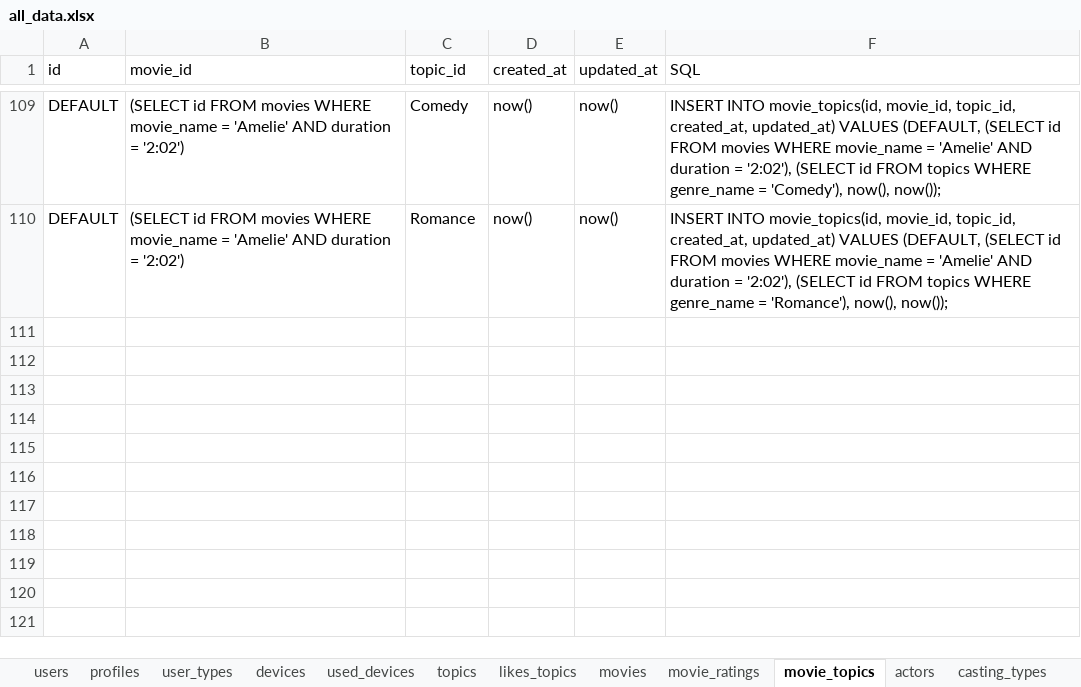
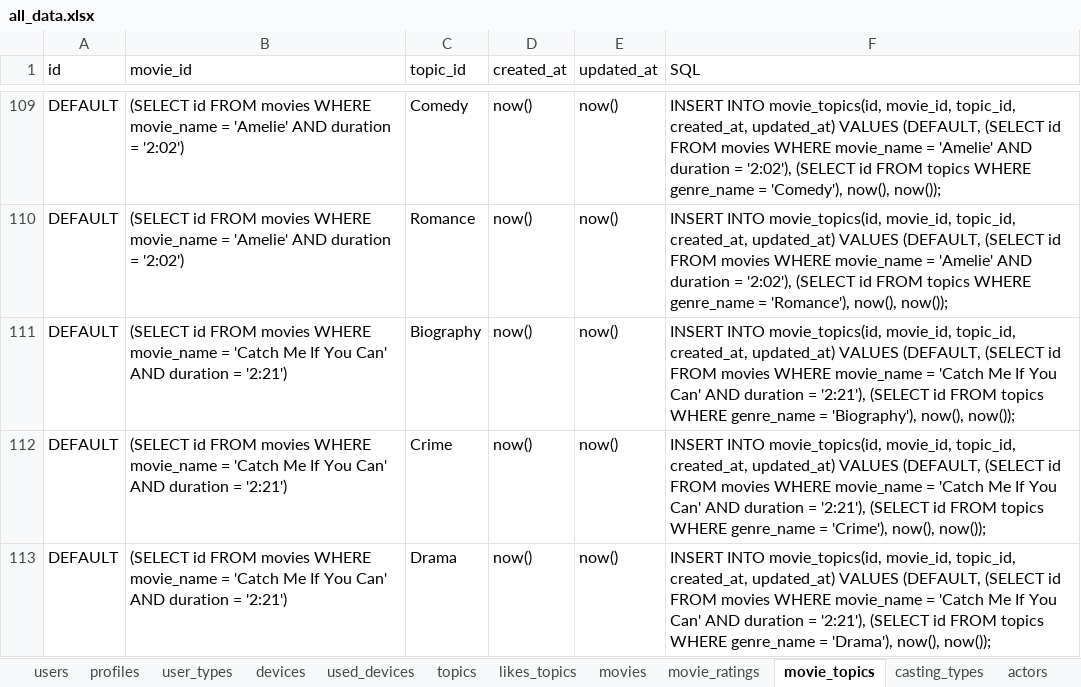
Before and after one commit to CodedFox/Movie_Recommender, an Excel workbook: all_data.xlsx, sheet movie_topics, drawn as a sheet; only a part is shown, gaps mark what is left out; values as stored, in another font and other column widths than the file's, no borders; the diff names each change by its address in the sheet, - before the commit and + after, or states it on an @@ line.

```diff
--- a/all_data.xlsx (sheet movie_topics)
+++ b/all_data.xlsx (sheet movie_topics)
@@ sheet tab order changed: users | profiles | user_types | devices | used_devices | topics | likes_topics | movies | movie_ratings | movie_topics | casting_types | actors @@
+row 111: DEFAULT | (SELECT id FROM movies WHERE movie_name = 'Catch Me If You Can' AND duration = '2:21') | Biography | now() | now() | INSERT INTO movie_topics(id, movie_id, topic_id, created_at, updated_at) VALUES (DEFAULT, (SELECT id FROM movies WHERE movie_name = 'Catch Me If You Can' AND duration = '2:21'), (SELECT id FROM topics WHERE genre_name = 'Biography'), now(), now());
+row 112: DEFAULT | (SELECT id FROM movies WHERE movie_name = 'Catch Me If You Can' AND duration = '2:21') | Crime | now() | now() | INSERT INTO movie_topics(id, movie_id, topic_id, created_at, updated_at) VALUES (DEFAULT, (SELECT id FROM movies WHERE movie_name = 'Catch Me If You Can' AND duration = '2:21'), (SELECT id FROM topics WHERE genre_name = 'Crime'), now(), now());
+row 113: DEFAULT | (SELECT id FROM movies WHERE movie_name = 'Catch Me If You Can' AND duration = '2:21') | Drama | now() | now() | INSERT INTO movie_topics(id, movie_id, topic_id, created_at, updated_at) VALUES (DEFAULT, (SELECT id FROM movies WHERE movie_name = 'Catch Me If You Can' AND duration = '2:21'), (SELECT id FROM topics WHERE genre_name = 'Drama'), now(), now());
```
Also changed, not shown: sheet movie_casts, sheet movie_roles, sheet actor_roles, sheet actors, sheet roles, sheet sponsors, 5 more sheets, 1 other file.
